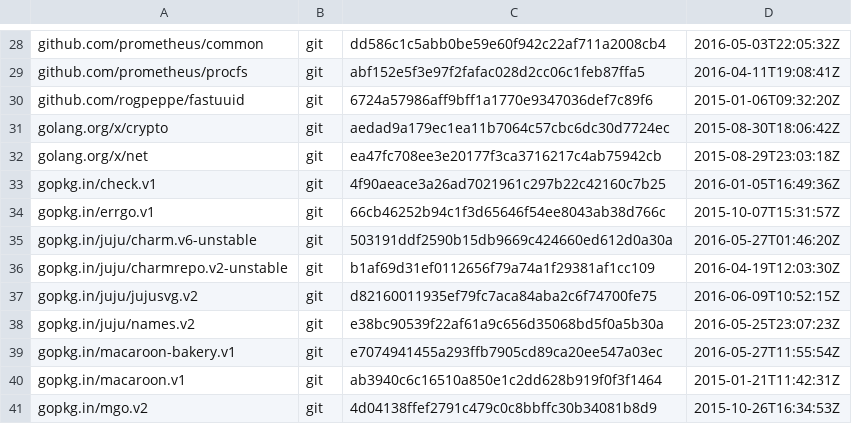
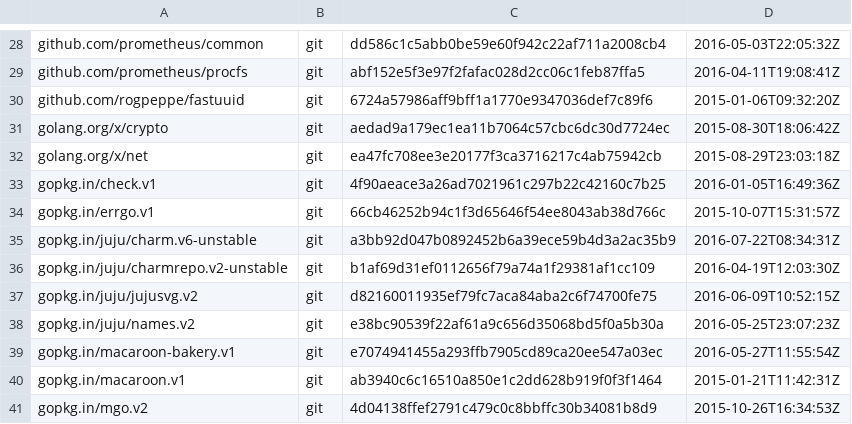
Before and after one commit to juju/charmstore, a TSV file: dependencies.tsv, drawn as a sheet; only a part is shown, gaps mark what is left out.

```diff
--- a/dependencies.tsv
+++ b/dependencies.tsv
@@ -34,3 +34,3 @@ gopkg.in/check.v1	git	4f90aeace3a26ad7021961c297b22c42160c7b25	2016-01-05T16:49:
 gopkg.in/errgo.v1	git	66cb46252b94c1f3d65646f54ee8043ab38d766c	2015-10-07T15:31:57Z
-gopkg.in/juju/charm.v6-unstable	git	503191ddf2590b15db9669c424660ed612d0a30a	2016-05-27T01:46:20Z
+gopkg.in/juju/charm.v6-unstable	git	a3bb92d047b0892452b6a39ece59b4d3a2ac35b9	2016-07-22T08:34:31Z
 gopkg.in/juju/charmrepo.v2-unstable	git	b1af69d31ef0112656f79a74a1f29381af1cc109	2016-04-19T12:03:30Z
```
Also changed, not shown: 3 other files.
